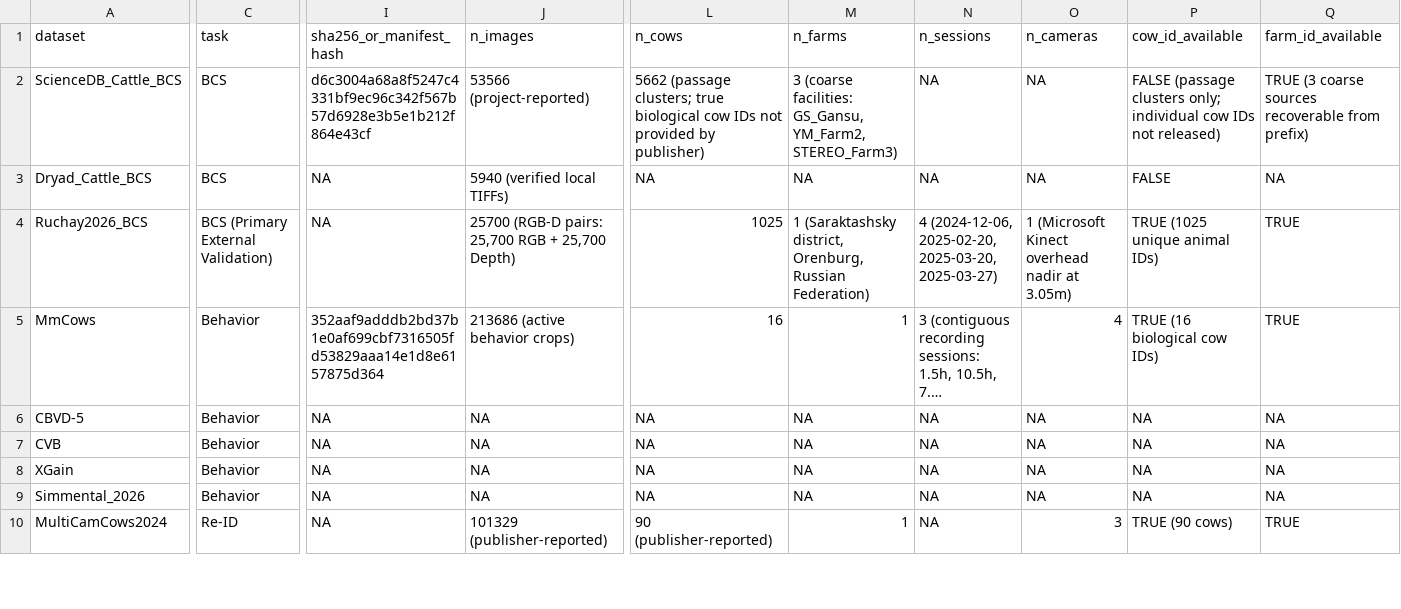
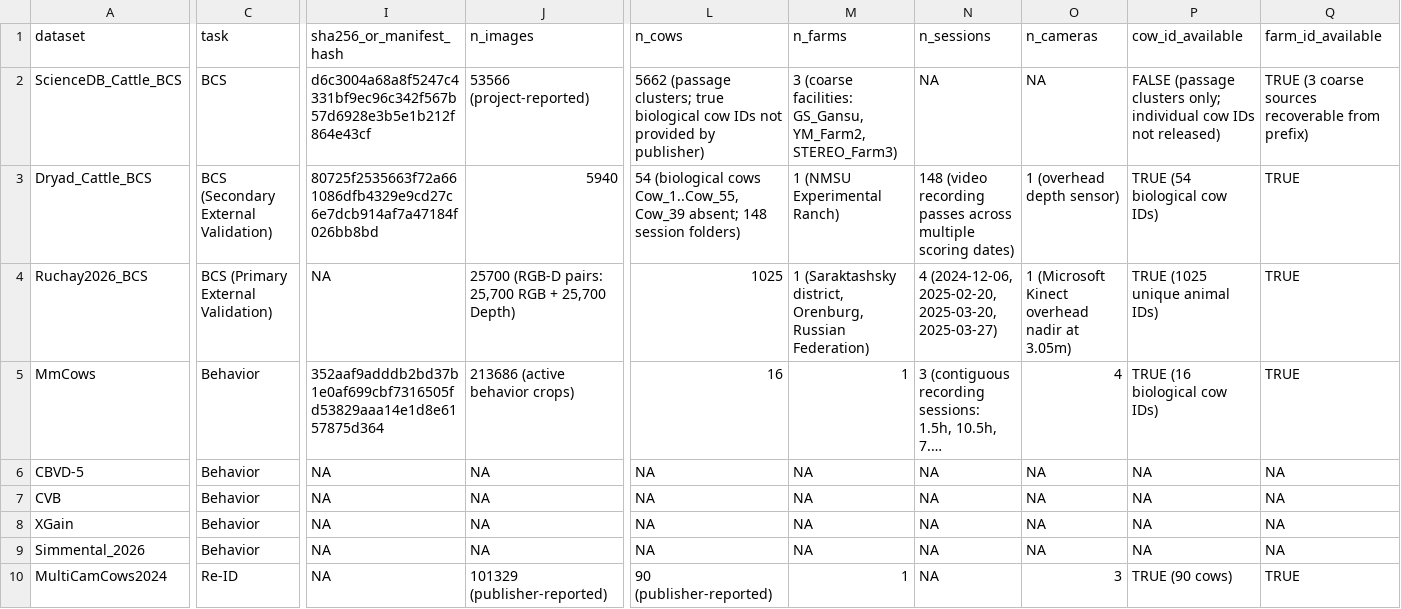
Before and after one commit to Hasinish/cattle-health-monitoring-multi-task-model, a CSV file: datasets/dataset_registry.csv, drawn as a sheet; only a part is shown, gaps mark what is left out; long unchanged cells end in …; the diff covers the shown part only; the diff names each change by its address in the sheet, - before the commit and + after, or states it on an @@ line.

Commit message:
feat(bcs): audit Dryad discrepancy (5940 images, 54 cows, class 7 verified)

```diff
--- a/datasets/dataset_registry.csv
+++ b/datasets/dataset_registry.csv
-C3 (task): BCS
+C3 (task): BCS (Secondary External Validation)
-I3 (sha256_or_manifest_hash): NA
+I3 (sha256_or_manifest_hash): 80725f2535663f72a661086dfb4329e9cd27c6e7dcb914af7a47184f026bb8bd
-J3 (n_images): 5940 (verified local TIFFs)
+J3 (n_images): 5940
-L3 (n_cows): NA
+L3 (n_cows): 54 (biological cows Cow_1..Cow_55, Cow_39 absent; 148 session folders)
-M3 (n_farms): NA
+M3 (n_farms): 1 (NMSU Experimental Ranch)
-N3 (n_sessions): NA
+N3 (n_sessions): 148 (video recording passes across multiple scoring dates)
-O3 (n_cameras): NA
+O3 (n_cameras): 1 (overhead depth sensor)
-P3 (cow_id_available): FALSE
+P3 (cow_id_available): TRUE (54 biological cow IDs)
-Q3 (farm_id_available): NA
+Q3 (farm_id_available): TRUE
```
Also changed, not shown: 9 edited cells elsewhere in this file, 11 other files.
